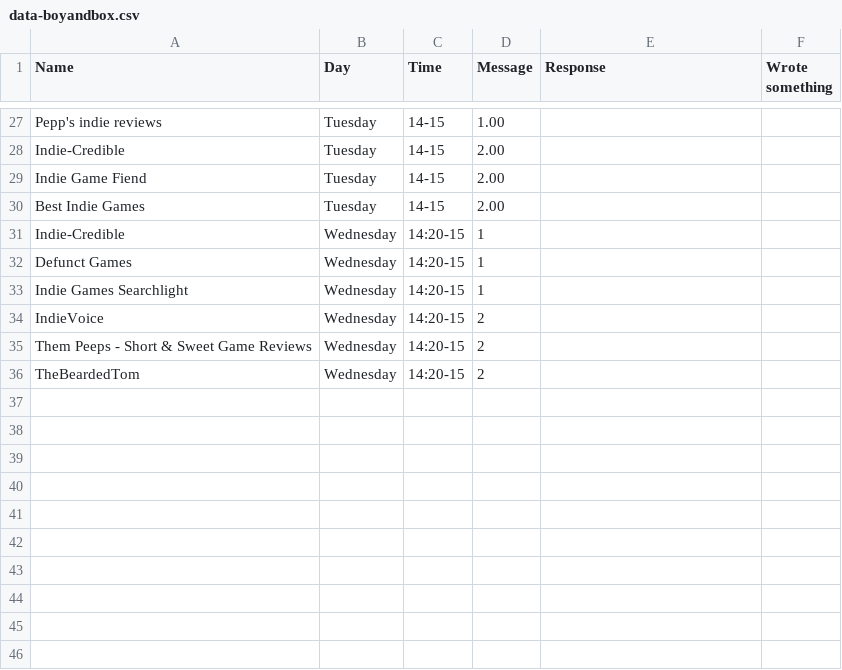
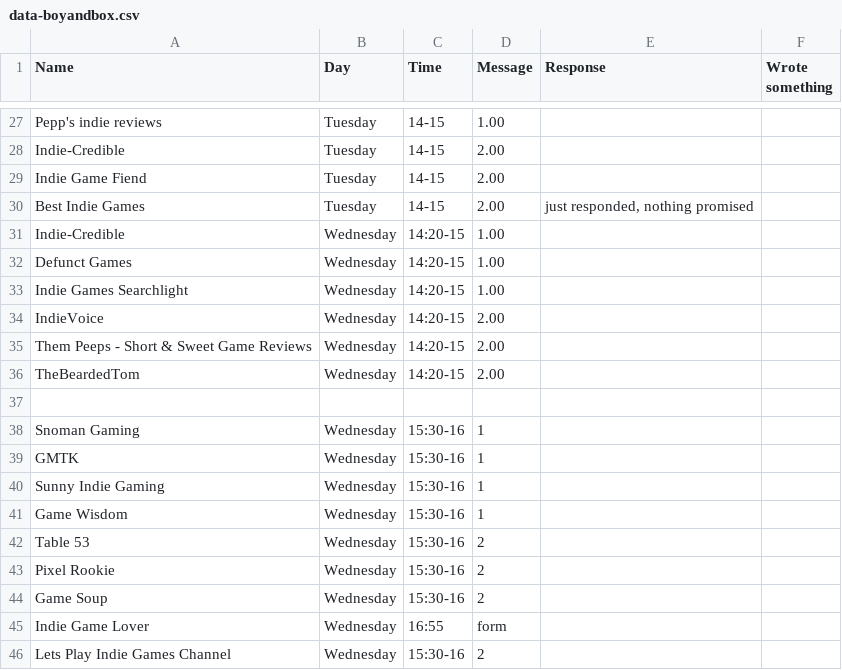
Before and after one commit to Asheepun/press-list, a CSV file: data-boyandbox.csv, drawn as a sheet; only a part is shown, gaps mark what is left out; the diff covers the shown part only.

Commit message:
sent some mails, submitted indielover form

```diff
--- a/data-boyandbox.csv
+++ b/data-boyandbox.csv
@@ -29,8 +29,18 @@ Indie-Credible,Tuesday,14-15,2.00,,,
 Indie Game Fiend,Tuesday,14-15,2.00,,,
-Best Indie Games,Tuesday,14-15,2.00,,,
-Indie-Credible,Wednesday,14:20-15,1,,,
-Defunct Games,Wednesday,14:20-15,1,,,
-Indie Games Searchlight,Wednesday,14:20-15,1,,,
-IndieVoice,Wednesday,14:20-15,2,,,
-Them Peeps - Short & Sweet Game Reviews,Wednesday,14:20-15,2,,,
-TheBeardedTom,Wednesday,14:20-15,2,,,
+Best Indie Games,Tuesday,14-15,2.00,"just responded, nothing promised",,
+Indie-Credible,Wednesday,14:20-15,1.00,,,
+Defunct Games,Wednesday,14:20-15,1.00,,,
+Indie Games Searchlight,Wednesday,14:20-15,1.00,,,
+IndieVoice,Wednesday,14:20-15,2.00,,,
+Them Peeps - Short & Sweet Game Reviews,Wednesday,14:20-15,2.00,,,
+TheBeardedTom,Wednesday,14:20-15,2.00,,,
+,,,,,,
+Snoman Gaming,Wednesday,15:30-16,1,,,
+GMTK,Wednesday,15:30-16,1,,,
+Sunny Indie Gaming,Wednesday,15:30-16,1,,,
+Game Wisdom,Wednesday,15:30-16,1,,,
+Table 53,Wednesday,15:30-16,2,,,
+Pixel Rookie,Wednesday,15:30-16,2,,,
+Game Soup,Wednesday,15:30-16,2,,,
+Indie Game Lover,Wednesday,16:55,form,,,
+Lets Play Indie Games Channel,Wednesday,15:30-16,2,,,
```
Also changed, not shown: 9 edited cells elsewhere in this file, 4 other files.
